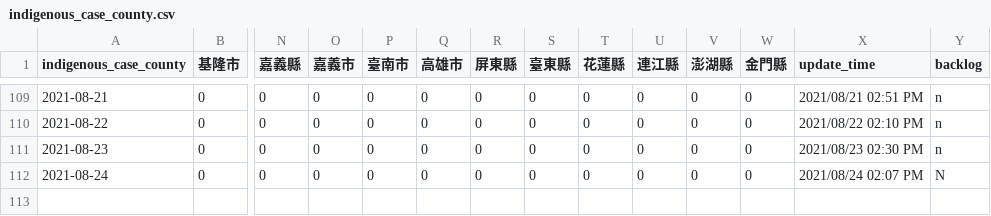
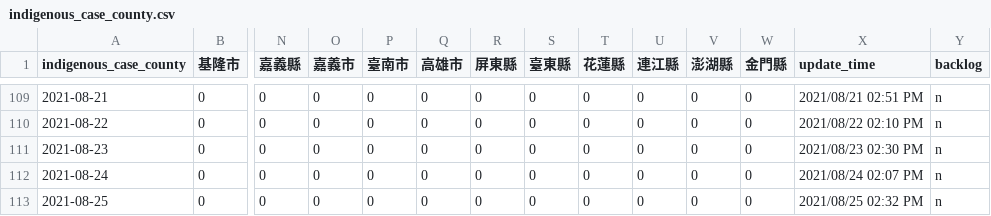
Before and after one commit to readr-media/readr-data, a CSV file: covid-19/indigenous_case_county.csv, drawn as a sheet; only a part is shown, gaps mark what is left out; rows hold the shown columns only; the diff names each change by its address in the sheet, - before the commit and + after, or states it on an @@ line.

```diff
--- a/covid-19/indigenous_case_county.csv
+++ b/covid-19/indigenous_case_county.csv
-Y112 (backlog): N
+Y112 (backlog): n
+row 113: 2021-08-25 | 0 | 0 | 0 | 0 | 0 | 0 | 0 | 0 | 0 | 0 | 0 | 2021/08/25 02:32 PM | n
```
Also changed, not shown: covid-19/indigenous_case_group_after0514.csv, 1 other file.
